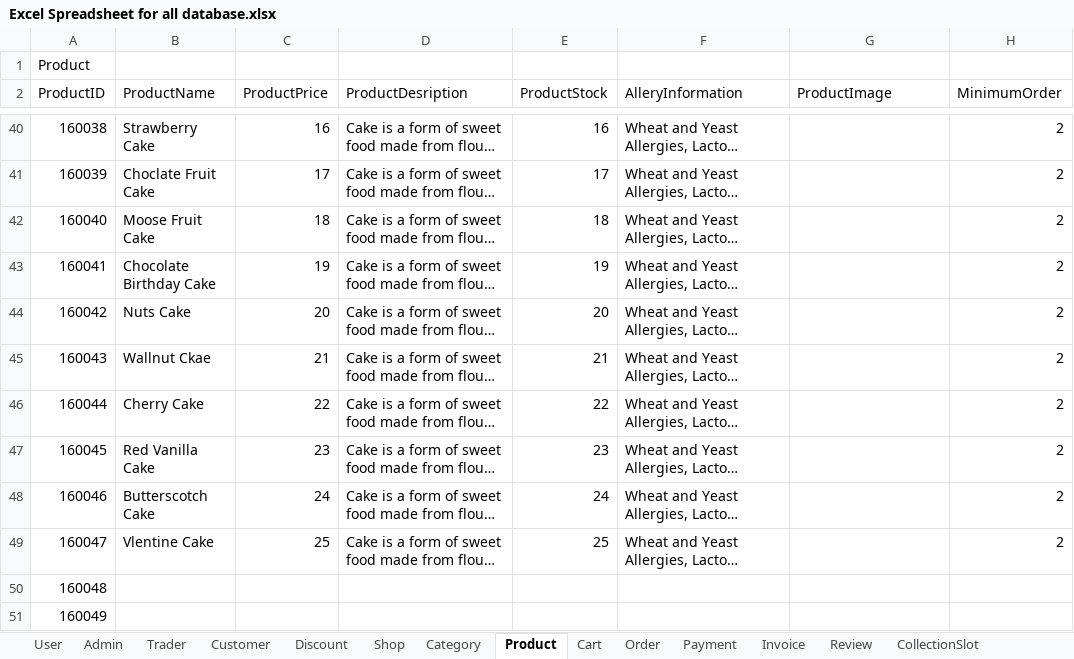
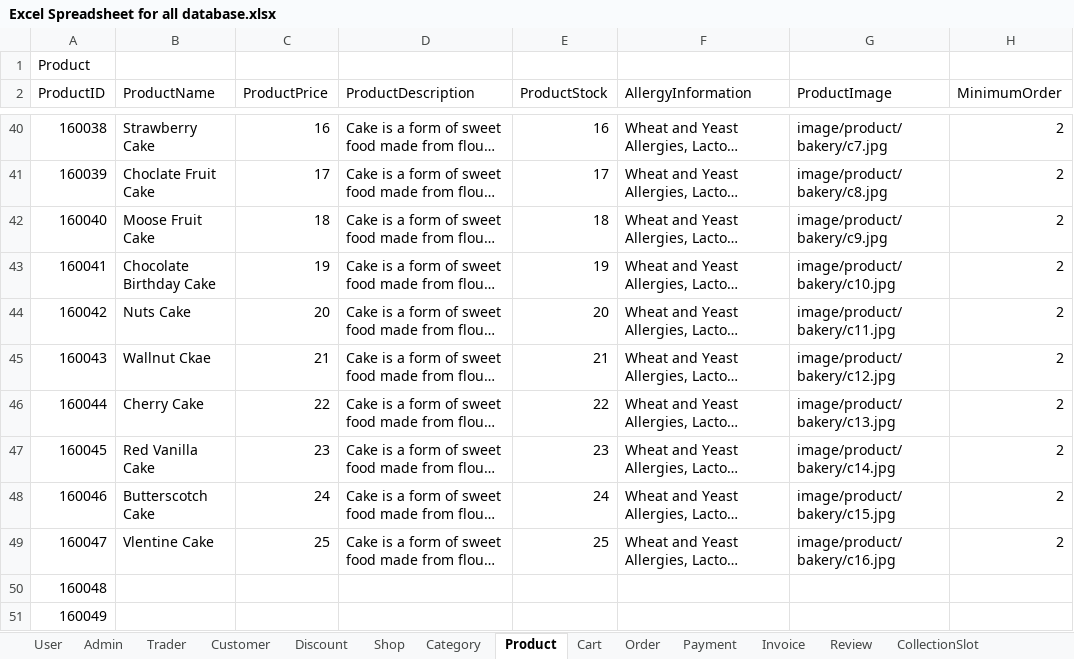
Before and after one commit to Nswastika/Group3, an Excel workbook: Data/Excel Spreadsheet for all database.xlsx, sheet Product, drawn as a sheet; only a part is shown, gaps mark what is left out; long unchanged cells end in …; values as stored, in another font and other column widths than the file's, no borders; the diff covers the shown part only; the diff names each change by its address in the sheet, - before the commit and + after, or states it on an @@ line.

```diff
--- a/Data/Excel Spreadsheet for all database.xlsx (sheet Product)
+++ b/Data/Excel Spreadsheet for all database.xlsx (sheet Product)
-D2: ProductDesription
+D2: ProductDescription
-F2: AlleryInformation
+F2: AllergyInformation
-G40 (ProductImage): (empty)
+G40 (ProductImage): image/product/bakery/c7.jpg
-G41 (ProductImage): (empty)
+G41 (ProductImage): image/product/bakery/c8.jpg
-G42 (ProductImage): (empty)
+G42 (ProductImage): image/product/bakery/c9.jpg
-G43 (ProductImage): (empty)
+G43 (ProductImage): image/product/bakery/c10.jpg
-G44 (ProductImage): (empty)
+G44 (ProductImage): image/product/bakery/c11.jpg
-G45 (ProductImage): (empty)
+G45 (ProductImage): image/product/bakery/c12.jpg
-G46 (ProductImage): (empty)
+G46 (ProductImage): image/product/bakery/c13.jpg
-G47 (ProductImage): (empty)
+G47 (ProductImage): image/product/bakery/c14.jpg
-G48 (ProductImage): (empty)
+G48 (ProductImage): image/product/bakery/c15.jpg
-G49 (ProductImage): (empty)
+G49 (ProductImage): image/product/bakery/c16.jpg
```
Also changed, not shown: 61 edited cells elsewhere in this sheet.
